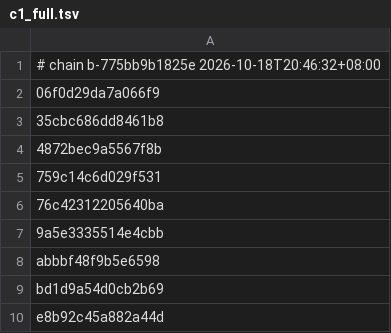
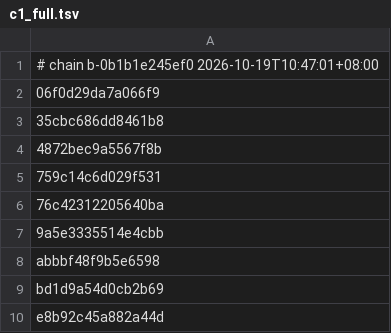
Before and after one commit to cwbrown1987-cloud/Nxnative, a TSV file: dm/games/0100F2C0115B6000/c1_full.tsv, drawn as a sheet.

```diff
--- a/dm/games/0100F2C0115B6000/c1_full.tsv
+++ b/dm/games/0100F2C0115B6000/c1_full.tsv
@@ -1,2 +1,2 @@
-# chain b-775bb9b1825e 2026-10-18T20:46:32+08:00
+# chain b-0b1b1e245ef0 2026-10-19T10:47:01+08:00
 06f0d29da7a066f9
```
Also changed, not shown: 2 other files.
